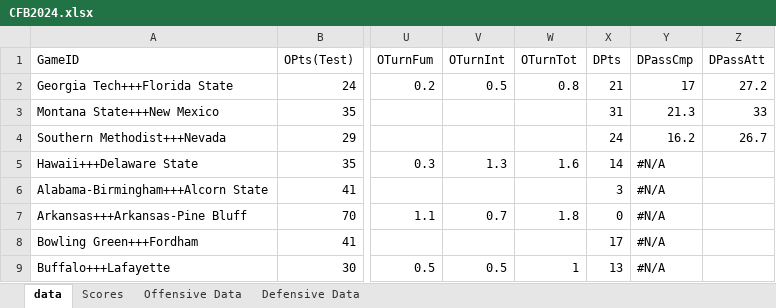
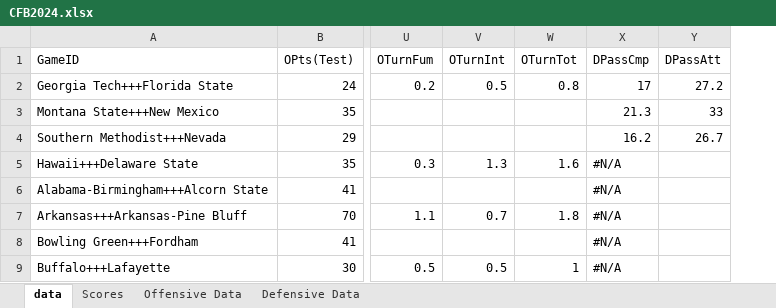
Before and after one commit to WVU-AIClub/CFB-Score-Predictor, an Excel workbook: CFB2024.xlsx, sheet data, drawn as a sheet; only a part is shown, gaps mark what is left out; values as stored, in another font and other column widths than the file's, no borders; charts and pictures not drawn; the diff names each change by its address in the sheet, - before the commit and + after, or states it on an @@ line.

Commit message:
Add files via upload

```diff
--- a/CFB2024.xlsx (sheet data)
+++ b/CFB2024.xlsx (sheet data)
-column X (DPts), rows 2-9: 21 | 31 | 24 | 14 | 3 | 0 | 17 | 13
```
